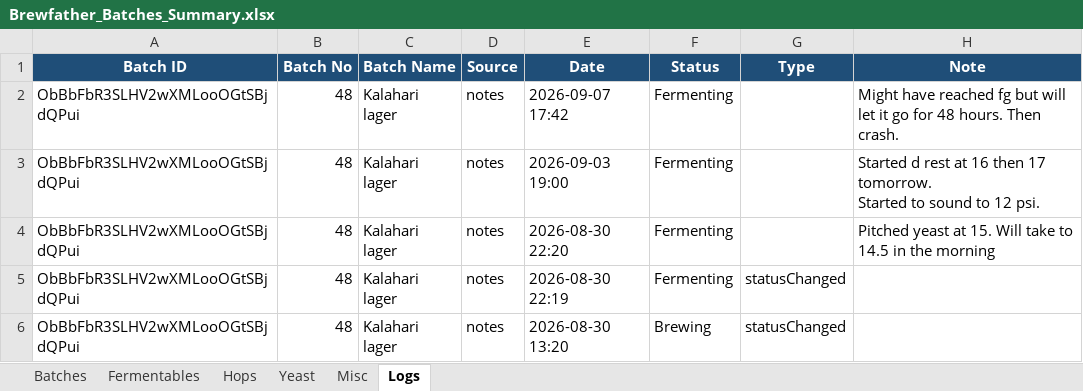
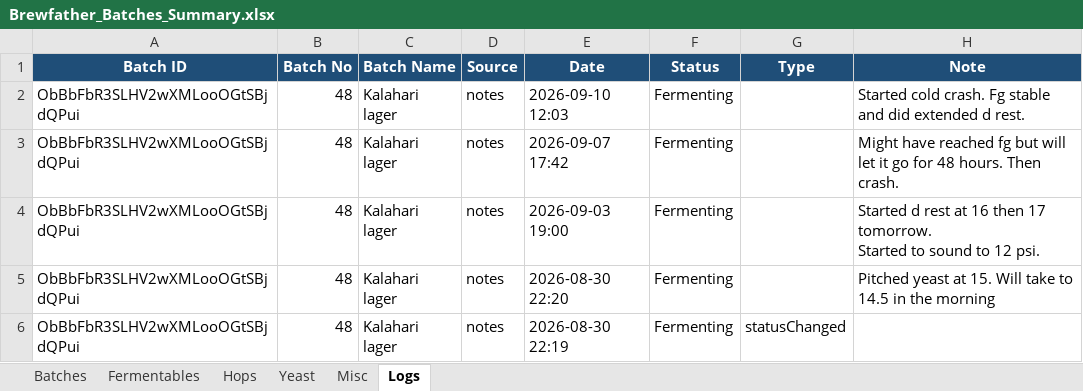
Before and after one commit to Ernstfg/brewfather-master, an Excel workbook: exports/Brewfather_Batches_Summary.xlsx, sheet Logs, drawn as a sheet; only a part is shown; the shorter side is filled out with more unchanged rows; values as stored, in another font and other column widths than the file's, no borders; the diff names each change by its address in the sheet, - before the commit and + after, or states it on an @@ line.

```diff
--- a/exports/Brewfather_Batches_Summary.xlsx (sheet Logs)
+++ b/exports/Brewfather_Batches_Summary.xlsx (sheet Logs)
+row 2: ObBbFbR3SLHV2wXMLooOGtSBjdQPui | 48 | Kalahari lager | notes | 2026-09-10 12:03 | Fermenting |  | Started cold crash. Fg stable and did extended d rest.
```
Also changed, not shown: sheet Batches, exports/Brewfather_Recipes_Summary.xlsx, 6 other files.
